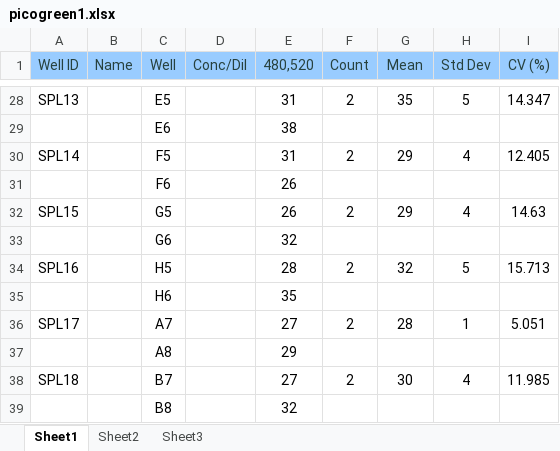
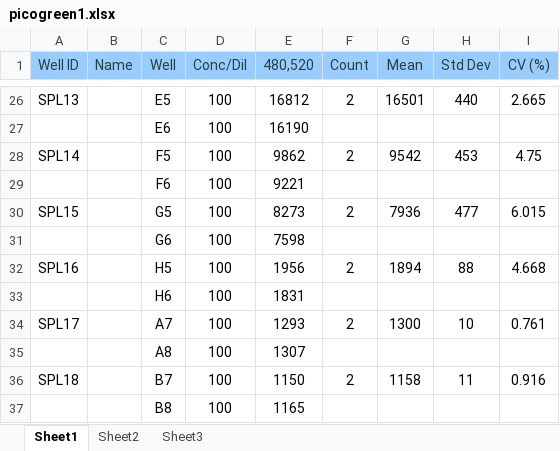
Before and after one commit to leylabmpi/plateReaderShiny, an Excel workbook: data/picogreen1.xlsx, sheet Sheet1, drawn as a sheet; only a part is shown, gaps mark what is left out; values as stored, in another font and other column widths than the file's, no borders; addresses are those after the commit; the diff covers the shown part only; the diff names each change by its address in the sheet, - before the commit and + after, or states it on an @@ line.

```diff
--- a/data/picogreen1.xlsx (sheet Sheet1)
+++ b/data/picogreen1.xlsx (sheet Sheet1)
-D26:D37 (Conc/Dil): (empty)
+D26:D37 (Conc/Dil): 100
-E26 (480,520): 31
+E26 (480,520): 16812
-G26 (Mean): 35
+G26 (Mean): 16501
-H26 (Std Dev): 5
+H26 (Std Dev): 440
-I26 (CV (%)): 14.347
+I26 (CV (%)): 2.665
-E27 (480,520): 38
+E27 (480,520): 16190
-E28 (480,520): 31
+E28 (480,520): 9862
-G28 (Mean): 29
+G28 (Mean): 9542
-H28 (Std Dev): 4
+H28 (Std Dev): 453
-I28 (CV (%)): 12.405
+I28 (CV (%)): 4.75
-E29 (480,520): 26
+E29 (480,520): 9221
-E30 (480,520): 26
+E30 (480,520): 8273
-G30 (Mean): 29
+G30 (Mean): 7936
-H30 (Std Dev): 4
+H30 (Std Dev): 477
-I30 (CV (%)): 14.63
+I30 (CV (%)): 6.015
-E31 (480,520): 32
+E31 (480,520): 7598
-E32 (480,520): 28
+E32 (480,520): 1956
-G32 (Mean): 32
+G32 (Mean): 1894
-H32 (Std Dev): 5
+H32 (Std Dev): 88
-I32 (CV (%)): 15.713
+I32 (CV (%)): 4.668
-E33 (480,520): 35
+E33 (480,520): 1831
-E34 (480,520): 27
+E34 (480,520): 1293
-G34 (Mean): 28
+G34 (Mean): 1300
-H34 (Std Dev): 1
+H34 (Std Dev): 10
-I34 (CV (%)): 5.051
+I34 (CV (%)): 0.761
-E35 (480,520): 29
+E35 (480,520): 1307
-E36 (480,520): 27
+E36 (480,520): 1150
-G36 (Mean): 30
+G36 (Mean): 1158
-H36 (Std Dev): 4
+H36 (Std Dev): 11
-I36 (CV (%)): 11.985
+I36 (CV (%)): 0.916
-E37 (480,520): 32
+E37 (480,520): 1165
```
Also changed, not shown: 2 added rows, 2 removed rows and 287 edited cells elsewhere in this sheet, 2 other files.
